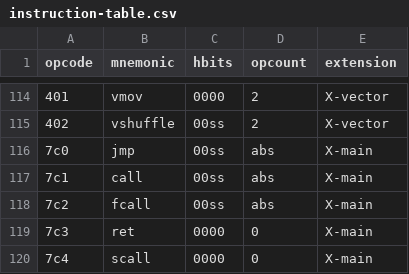
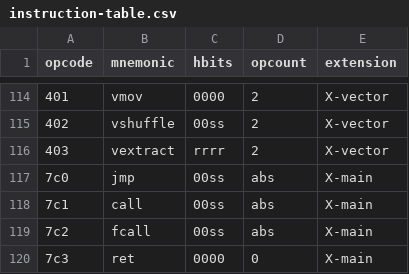
Before and after one commit to Clever-ISA/Clever-ISA, a CSV file: machine-tables/instruction-table.csv, drawn as a sheet; only a part is shown, gaps mark what is left out; the shorter side is filled out with more unchanged rows.

Commit message:
Add vextract to machine-tables

```diff
--- a/machine-tables/instruction-table.csv
+++ b/machine-tables/instruction-table.csv
@@ -115,2 +115,3 @@ opcode,mnemonic,hbits,opcount,extension
 402,vshuffle,00ss,2,X-vector
+403,vextract,rrrr,2,X-vector
 7c0,jmp,00ss,abs,X-main
```
